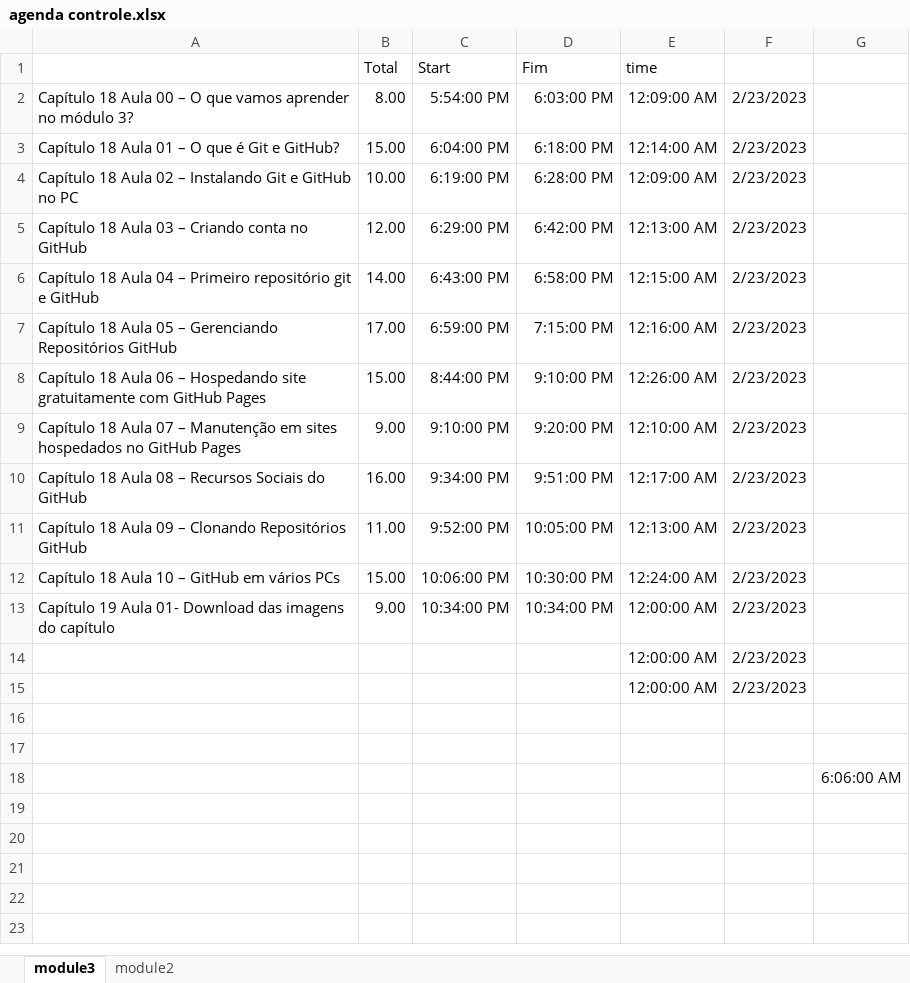
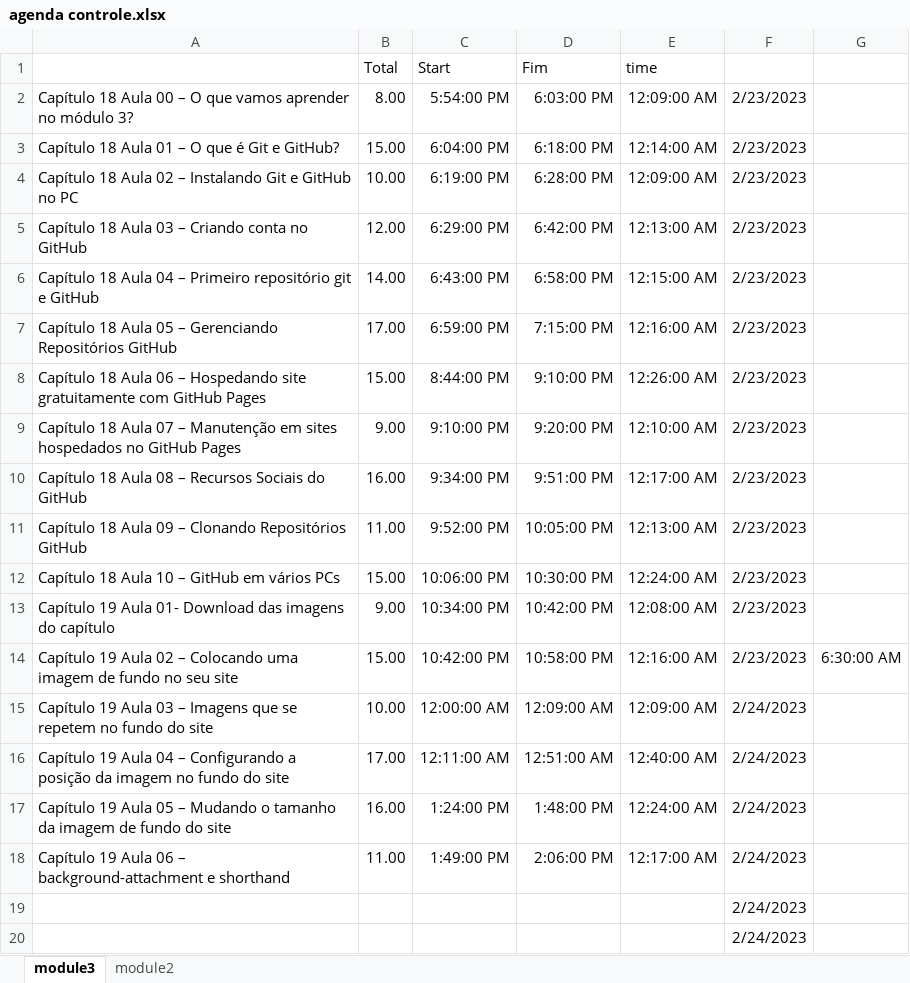
Before and after one commit to andreia-silva-aguiar/module1--html5---css, an Excel workbook: agenda controle.xlsx, sheet module3, drawn as a sheet; values as stored, in another font and other column widths than the file's, no borders; removed rows and columns are numbered as before the commit, all else as after; the diff names each change by its address in the sheet, - before the commit and + after, or states it on an @@ line.

Commit message:
aula sobre fundos com imagens

```diff
--- a/agenda controle.xlsx (sheet module3)
+++ b/agenda controle.xlsx (sheet module3)
-D13 (Fim): 10:34:00 PM
+D13 (Fim): 10:42:00 PM
-E13 (time): 12:00:00 AM
+E13 (time): 12:08:00 AM
-row 14:  |  |  |  | 12:00:00 AM | 2/23/2023
-row 15:  |  |  |  | 12:00:00 AM | 2/23/2023
-row 14: (empty)
+row 14: Capítulo 19 Aula 02 – Colocando uma imagem de fundo no seu site | 15.00 | 10:42:00 PM | 10:58:00 PM | 12:16:00 AM | 2/23/2023 | 6:30:00 AM
-row 15: (empty)
+row 15: Capítulo 19 Aula 03 – Imagens que se repetem no fundo do site | 10.00 | 12:00:00 AM | 12:09:00 AM | 12:09:00 AM | 2/24/2023
-row 18:  |  |  |  |  |  | 6:06:00 AM
+row 16: Capítulo 19 Aula 04 – Configurando a posição da imagem no fundo do site | 17.00 | 12:11:00 AM | 12:51:00 AM | 12:40:00 AM | 2/24/2023
+row 17: Capítulo 19 Aula 05 – Mudando o tamanho da imagem de fundo do site | 16.00 | 1:24:00 PM | 1:48:00 PM | 12:24:00 AM | 2/24/2023
+row 18: Capítulo 19 Aula 06 – background-attachment e shorthand | 11.00 | 1:49:00 PM | 2:06:00 PM | 12:17:00 AM | 2/24/2023
+row 19:  |  |  |  |  | 2/24/2023
+row 20:  |  |  |  |  | 2/24/2023
```
Also changed, not shown: 6 other files.
